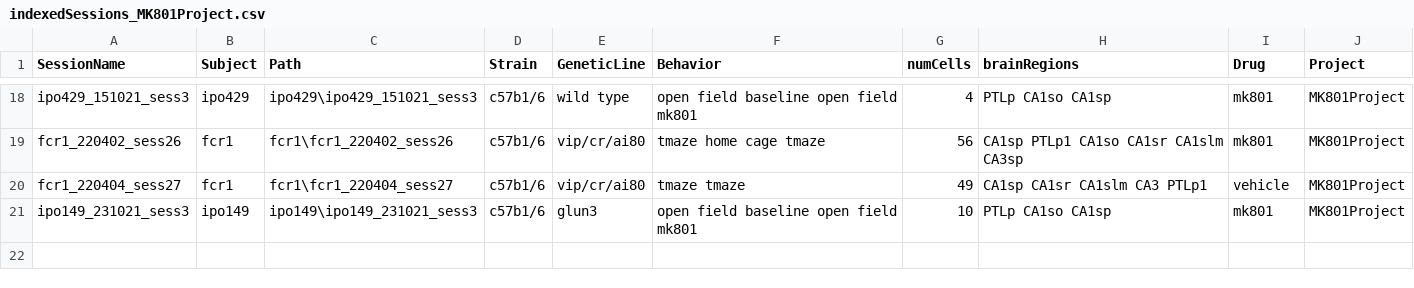
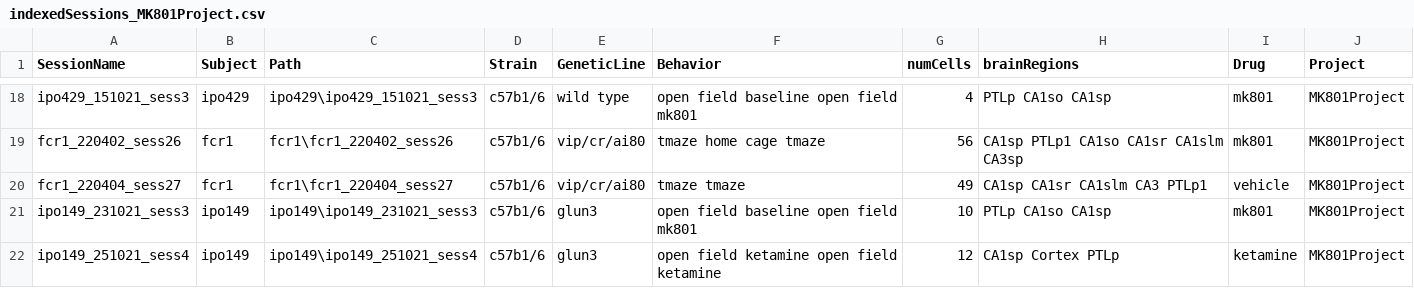
Before and after one commit to abadpablo/MK801Project, a CSV file: indexedSessions_MK801Project.csv, drawn as a sheet; only a part is shown, gaps mark what is left out; the diff names each change by its address in the sheet, - before the commit and + after, or states it on an @@ line.

Commit message:
Added Session: IPO149_251021_sess4

```diff
--- a/indexedSessions_MK801Project.csv
+++ b/indexedSessions_MK801Project.csv
+row 22: ipo149_251021_sess4 | ipo149 | ipo149\ipo149_251021_sess4 | c57b1/6 | glun3 | open field ketamine open field ketamine | 12 | CA1sp Cortex PTLp | ketamine | MK801Project
```
